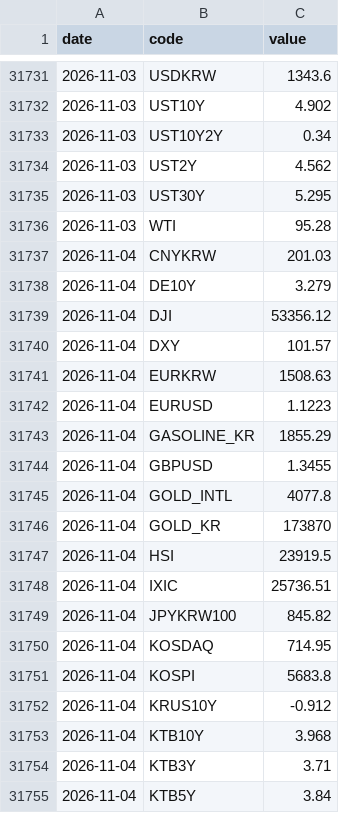
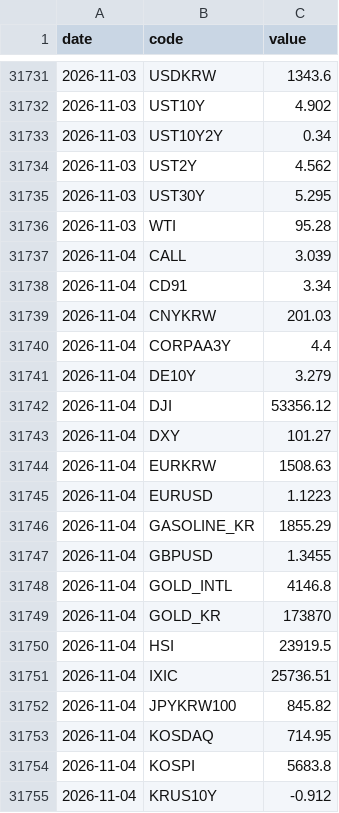
Before and after one commit to gpflatls-oss/invest-dashboard, a CSV file: history.csv, drawn as a sheet; only a part is shown, gaps mark what is left out; the shorter side is filled out with more unchanged rows; the diff covers the shown part only.

```diff
--- a/history.csv
+++ b/history.csv
@@ -31736,6 +31736,9 @@ date,code,value
 2026-11-03,WTI,95.28
+2026-11-04,CALL,3.039
+2026-11-04,CD91,3.34
 2026-11-04,CNYKRW,201.03
+2026-11-04,CORPAA3Y,4.4
 2026-11-04,DE10Y,3.279
 2026-11-04,DJI,53356.12
-2026-11-04,DXY,101.57
+2026-11-04,DXY,101.27
 2026-11-04,EURKRW,1508.63
@@ -31744,3 +31747,3 @@ date,code,value
 2026-11-04,GBPUSD,1.3455
-2026-11-04,GOLD_INTL,4077.8
+2026-11-04,GOLD_INTL,4146.8
 2026-11-04,GOLD_KR,173870
```
Also changed, not shown: 5 added rows and 15 edited cells elsewhere in this file, 1 other file.
